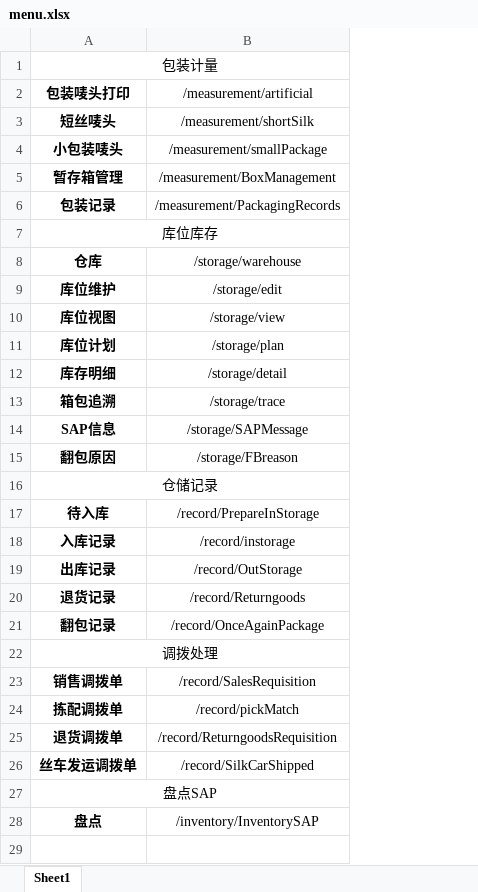
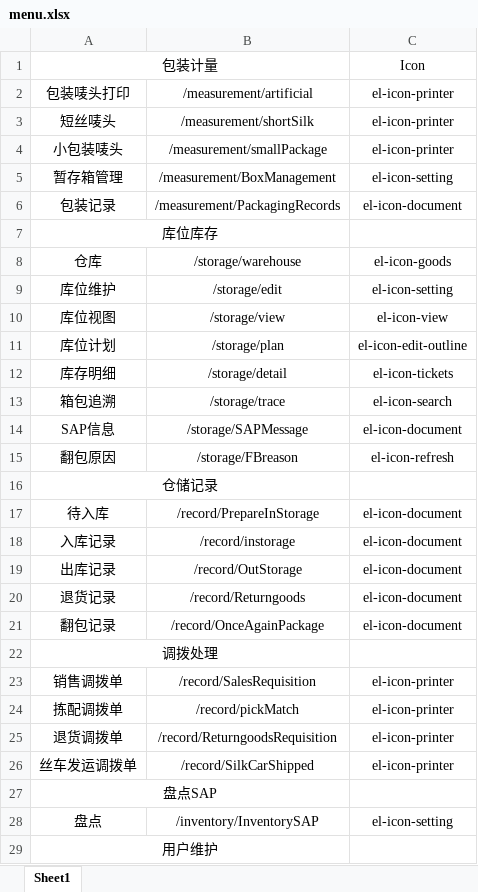
Before and after one commit to FiftyShadows/mes, an Excel workbook: static/api文档/menu.xlsx, sheet Sheet1, drawn as a sheet; only a part is shown; values as stored, in another font and other column widths than the file's, no borders; the diff covers the shown part only; the diff names each change by its address in the sheet, - before the commit and + after, or states it on an @@ line.

```diff
--- a/static/api文档/menu.xlsx (sheet Sheet1)
+++ b/static/api文档/menu.xlsx (sheet Sheet1)
+column C, rows 1-28: Icon | el-icon-printer | el-icon-printer | el-icon-printer | el-icon-setting | el-icon-document |  | el-icon-goods | el-icon-setting | el-icon-view | el-icon-edit-outline | el-icon-tickets | el-icon-search | el-icon-document | el-icon-refresh |  | el-icon-document | el-icon-document | el-icon-document | el-icon-document | el-icon-document |  | el-icon-printer | el-icon-printer | el-icon-printer | el-icon-printer |  | el-icon-setting
-A2:A6 bold: on
+A2:A6 bold: off
-A8:A15 bold: on
+A8:A15 bold: off
-A17:A21 bold: on
+A17:A21 bold: off
-A23:A26 bold: on
+A23:A26 bold: off
-A28 bold: on
+A28 bold: off
+row 29: 用户维护
```
Also changed, not shown: 1 added row elsewhere in this sheet, 18 other files.
